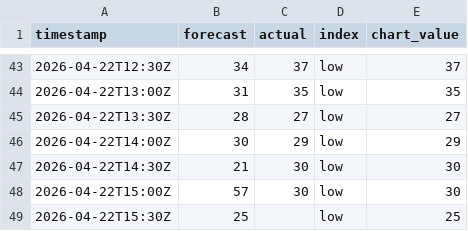
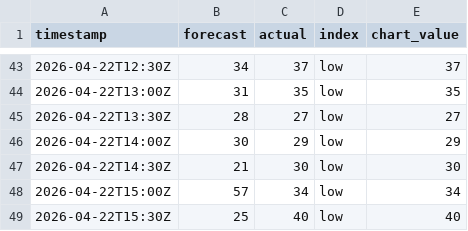
Before and after one commit to olliebranston/the-new-current-site, a CSV file: data/live-carbon-intensity.csv, drawn as a sheet; only a part is shown, gaps mark what is left out.

```diff
--- a/data/live-carbon-intensity.csv
+++ b/data/live-carbon-intensity.csv
@@ -47,3 +47,3 @@ timestamp,forecast,actual,index,chart_value
 2026-04-22T14:30Z,21,30,low,30
-2026-04-22T15:00Z,57,30,low,30
-2026-04-22T15:30Z,25,,low,25
+2026-04-22T15:00Z,57,34,low,34
+2026-04-22T15:30Z,25,40,low,40
```
Also changed, not shown: data/cleaned-live-carbon-intensity.csv, 1 other file.
